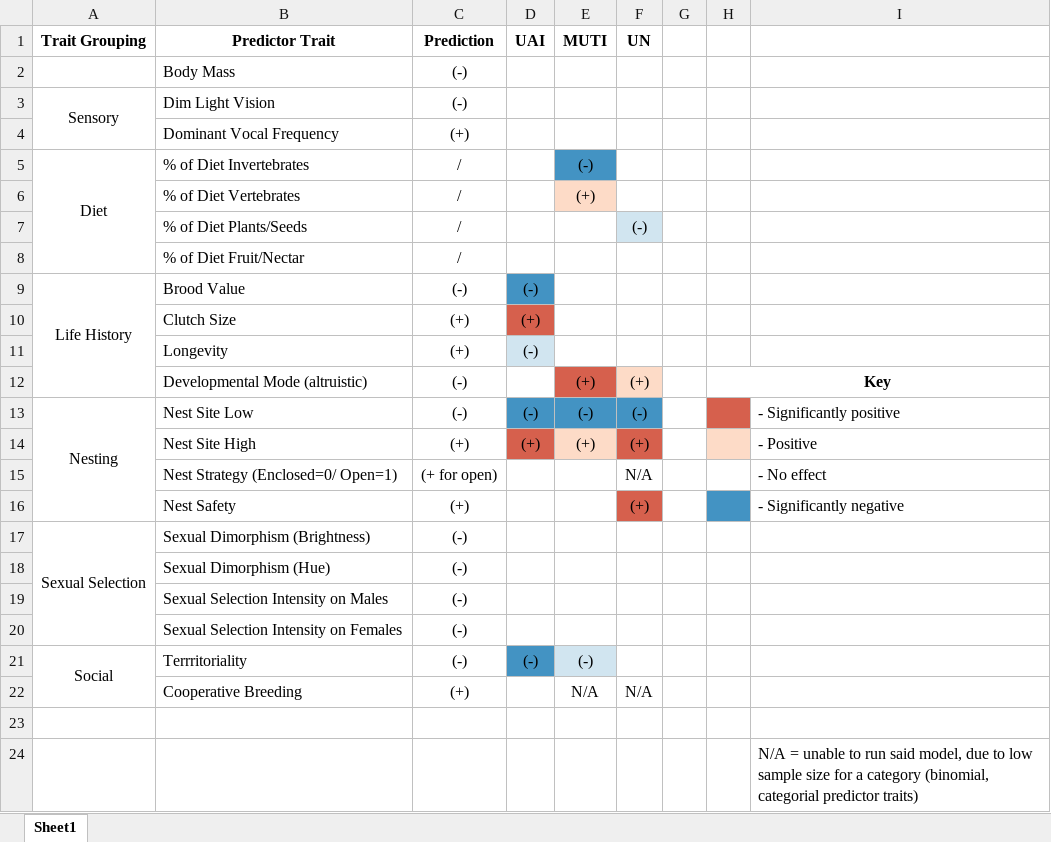
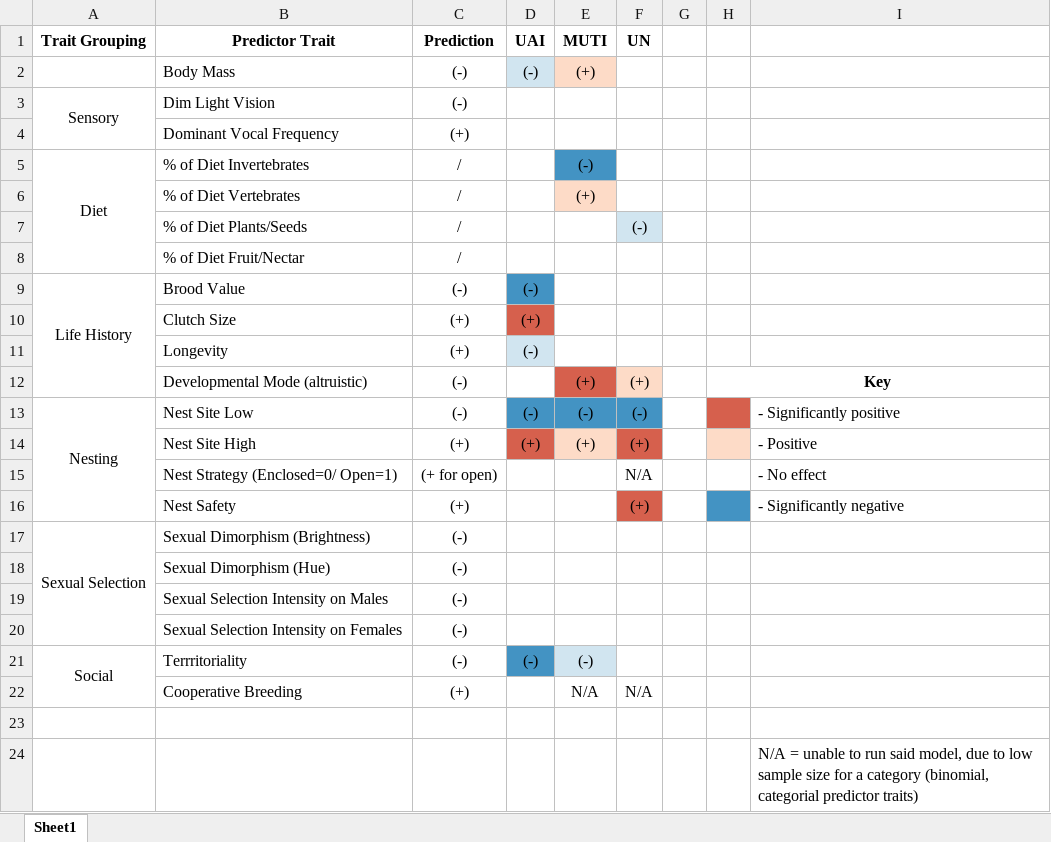
Before and after one commit to emmagarrison2/CoastalBirdsUPDATE, an Excel workbook: Results/Results Simplified.xlsx, sheet Sheet1, drawn as a sheet; values as stored, in another font and other column widths than the file's, no borders; the diff names each change by its address in the sheet, - before the commit and + after, or states it on an @@ line.

```diff
--- a/Results/Results Simplified.xlsx (sheet Sheet1)
+++ b/Results/Results Simplified.xlsx (sheet Sheet1)
-D2 (UAI): (empty)
+D2 (UAI): (-)
-D2 fill: none
+D2 fill: #D1E5F0
-E2 (MUTI): (empty)
+E2 (MUTI): (+)
-E2 fill: none
+E2 fill: #FDDBC7
```
Also changed, not shown: Results/Update Coastal_RESULTS.xlsx.
